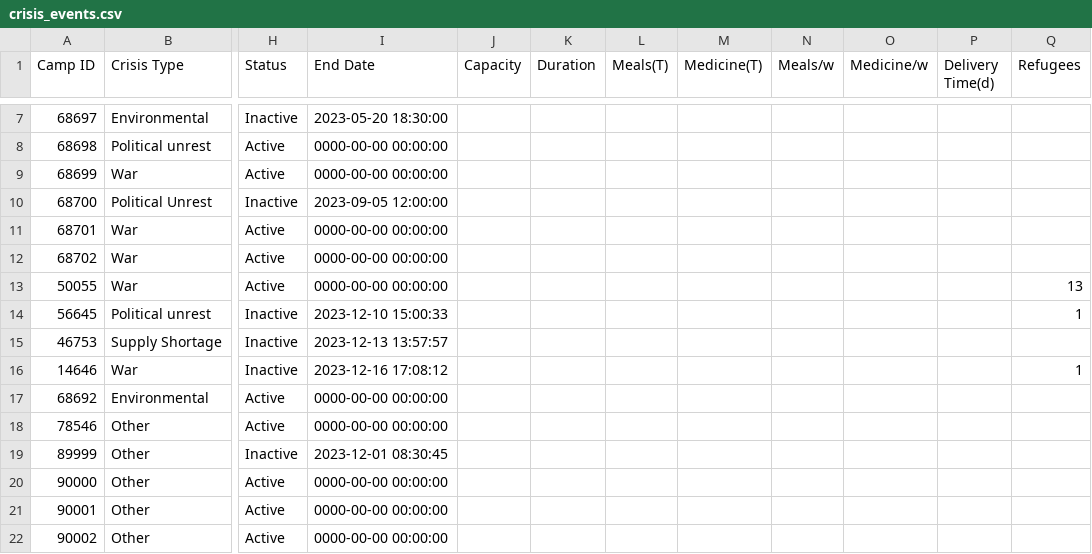
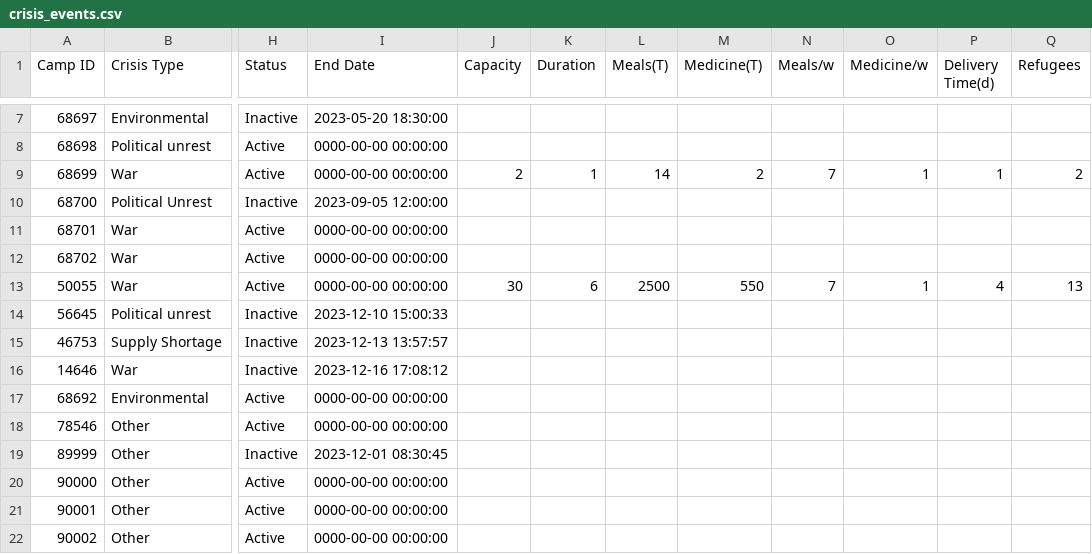
Before and after one commit to sebcarroll/Intro_Prog_UCL_G3, a CSV file: crisis_events.csv, drawn as a sheet; only a part is shown, gaps mark what is left out; the diff covers the shown part only; the diff names each change by its address in the sheet, - before the commit and + after, or states it on an @@ line.

Commit message:
Allocated resources to camps with refugees
Also moved refugees out of inactive camps

```diff
--- a/crisis_events.csv
+++ b/crisis_events.csv
-J9 (Capacity): (empty)
+J9 (Capacity): 2
-K9 (Duration): (empty)
+K9 (Duration): 1
-L9 (Meals(T)): (empty)
+L9 (Meals(T)): 14
-M9 (Medicine(T)): (empty)
+M9 (Medicine(T)): 2
-N9 (Meals/w): (empty)
+N9 (Meals/w): 7
-O9 (Medicine/w): (empty)
+O9 (Medicine/w): 1
-P9 (Delivery Time(d)): (empty)
+P9 (Delivery Time(d)): 1
-Q9 (Refugees): (empty)
+Q9 (Refugees): 2
-J13 (Capacity): (empty)
+J13 (Capacity): 30
-K13 (Duration): (empty)
+K13 (Duration): 6
-L13 (Meals(T)): (empty)
+L13 (Meals(T)): 2500
-M13 (Medicine(T)): (empty)
+M13 (Medicine(T)): 550
-N13 (Meals/w): (empty)
+N13 (Meals/w): 7
-O13 (Medicine/w): (empty)
+O13 (Medicine/w): 1
-P13 (Delivery Time(d)): (empty)
+P13 (Delivery Time(d)): 4
-Q14 (Refugees): 1
+Q14 (Refugees): (empty)
-Q16 (Refugees): 1
+Q16 (Refugees): (empty)
```
Also changed, not shown: 28 edited cells elsewhere in this file, refugee_info.csv.
